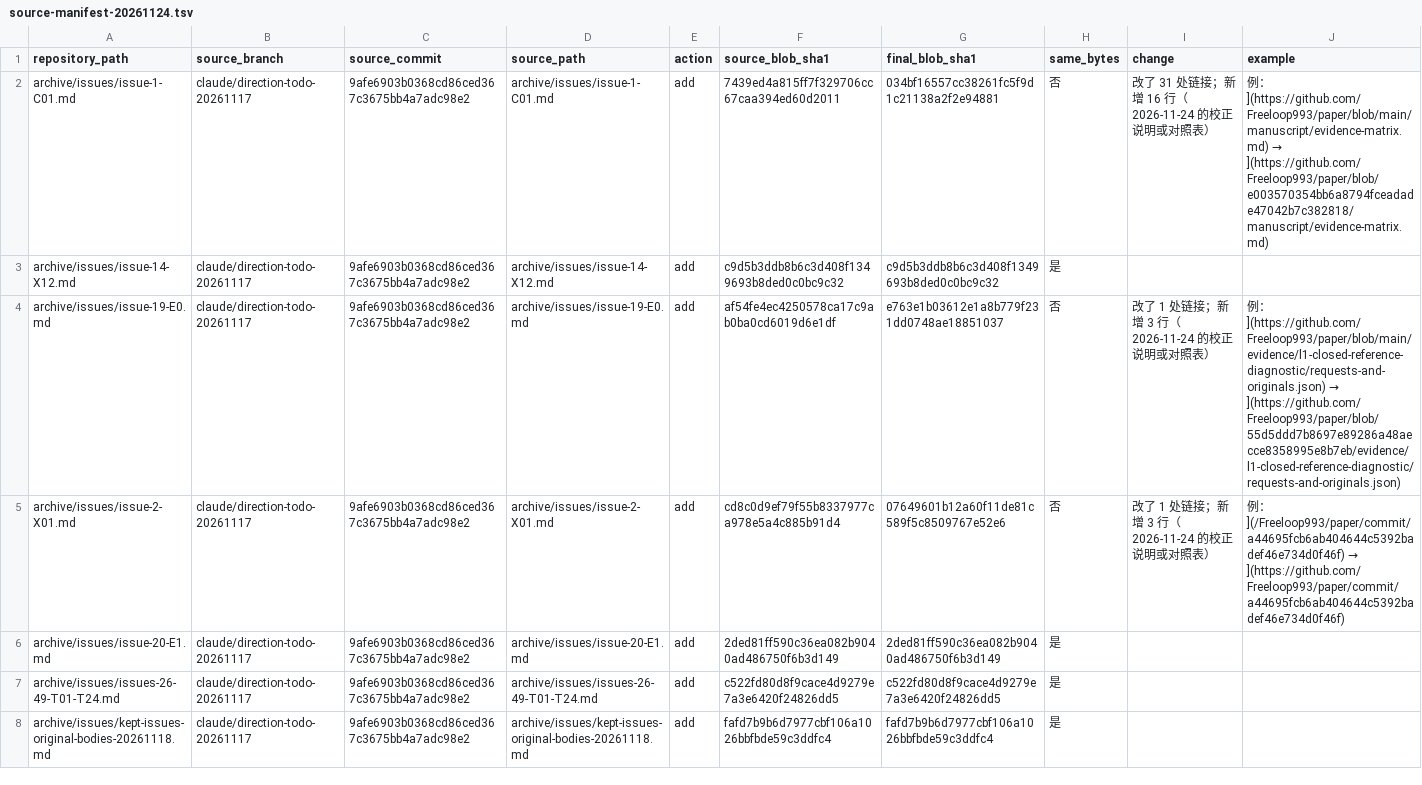
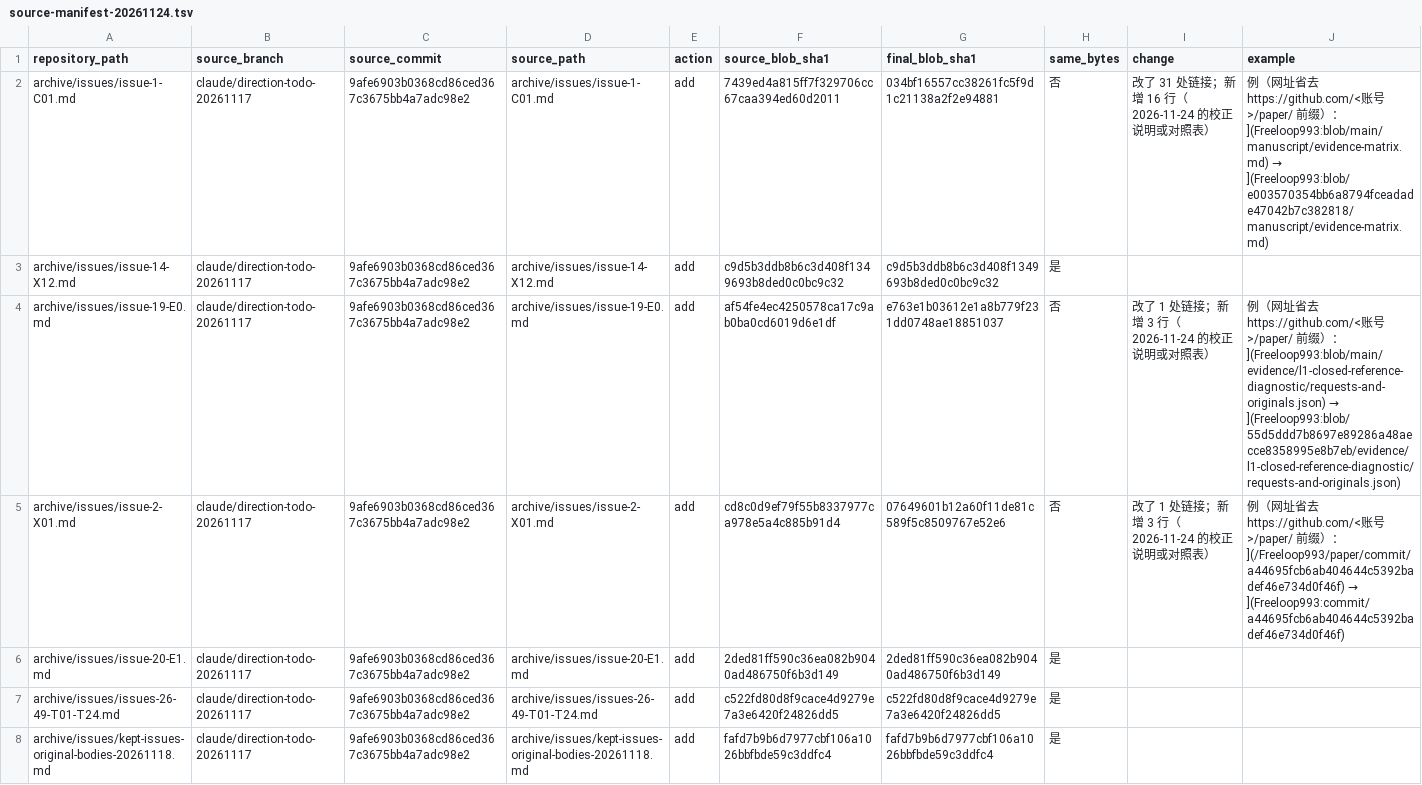
Before and after one commit to lucienzhu/paper, a TSV file: evidence/20261120-branch-recovery/source-manifest-20261124.tsv, drawn as a sheet; only a part is shown.

```diff
--- a/evidence/20261120-branch-recovery/source-manifest-20261124.tsv
+++ b/evidence/20261120-branch-recovery/source-manifest-20261124.tsv
@@ -1,6 +1,6 @@
 repository_path	source_branch	source_commit	source_path	action	source_blob_sha1	final_blob_sha1	same_bytes	change	example
-archive/issues/issue-1-C01.md	claude/direction-todo-20261117	9afe6903b0368cd86ced367c3675bb4a7adc98e2	archive/issues/issue-1-C01.md	add	7439ed4a815ff7f329706cc67caa394ed60d2011	034bf16557cc38261fc5f9d1c21138a2f2e94881	否	改了 31 处链接；新增 16 行（2026-11-24 的校正说明或对照表）	例：](https://github.com/Freeloop993/paper/blob/main/manuscript/evidence-matrix.md) → ](https://github.com/Freeloop993/paper/blob/e003570354bb6a8794fceadade47042b7c382818/manuscript/evidence-matrix.md)
+archive/issues/issue-1-C01.md	claude/direction-todo-20261117	9afe6903b0368cd86ced367c3675bb4a7adc98e2	archive/issues/issue-1-C01.md	add	7439ed4a815ff7f329706cc67caa394ed60d2011	034bf16557cc38261fc5f9d1c21138a2f2e94881	否	改了 31 处链接；新增 16 行（2026-11-24 的校正说明或对照表）	例（网址省去 https://github.com/<账号>/paper/ 前缀）：](Freeloop993:blob/main/manuscript/evidence-matrix.md) → ](Freeloop993:blob/e003570354bb6a8794fceadade47042b7c382818/manuscript/evidence-matrix.md)
 archive/issues/issue-14-X12.md	claude/direction-todo-20261117	9afe6903b0368cd86ced367c3675bb4a7adc98e2	archive/issues/issue-14-X12.md	add	c9d5b3ddb8b6c3d408f1349693b8ded0c0bc9c32	c9d5b3ddb8b6c3d408f1349693b8ded0c0bc9c32	是		
-archive/issues/issue-19-E0.md	claude/direction-todo-20261117	9afe6903b0368cd86ced367c3675bb4a7adc98e2	archive/issues/issue-19-E0.md	add	af54fe4ec4250578ca17c9ab0ba0cd6019d6e1df	e763e1b03612e1a8b779f231dd0748ae18851037	否	改了 1 处链接；新增 3 行（2026-11-24 的校正说明或对照表）	例：](https://github.com/Freeloop993/paper/blob/main/evidence/l1-closed-reference-diagnostic/requests-and-originals.json) → ](https://github.com/Freeloop993/paper/blob/55d5ddd7b8697e89286a48aecce8358995e8b7eb/evidence/l1-closed-reference-diagnostic/requests-and-originals.json)
-archive/issues/issue-2-X01.md	claude/direction-todo-20261117	9afe6903b0368cd86ced367c3675bb4a7adc98e2	archive/issues/issue-2-X01.md	add	cd8c0d9ef79f55b8337977ca978e5a4c885b91d4	07649601b12a60f11de81c589f5c8509767e52e6	否	改了 1 处链接；新增 3 行（2026-11-24 的校正说明或对照表）	例：](/Freeloop993/paper/commit/a44695fcb6ab404644c5392badef46e734d0f46f) → ](https://github.com/Freeloop993/paper/commit/a44695fcb6ab404644c5392badef46e734d0f46f)
+archive/issues/issue-19-E0.md	claude/direction-todo-20261117	9afe6903b0368cd86ced367c3675bb4a7adc98e2	archive/issues/issue-19-E0.md	add	af54fe4ec4250578ca17c9ab0ba0cd6019d6e1df	e763e1b03612e1a8b779f231dd0748ae18851037	否	改了 1 处链接；新增 3 行（2026-11-24 的校正说明或对照表）	例（网址省去 https://github.com/<账号>/paper/ 前缀）：](Freeloop993:blob/main/evidence/l1-closed-reference-diagnostic/requests-and-originals.json) → ](Freeloop993:blob/55d5ddd7b8697e89286a48aecce8358995e8b7eb/evidence/l1-closed-reference-diagnostic/requests-and-originals.json)
+archive/issues/issue-2-X01.md	claude/direction-todo-20261117	9afe6903b0368cd86ced367c3675bb4a7adc98e2	archive/issues/issue-2-X01.md	add	cd8c0d9ef79f55b8337977ca978e5a4c885b91d4	07649601b12a60f11de81c589f5c8509767e52e6	否	改了 1 处链接；新增 3 行（2026-11-24 的校正说明或对照表）	例（网址省去 https://github.com/<账号>/paper/ 前缀）：](/Freeloop993/paper/commit/a44695fcb6ab404644c5392badef46e734d0f46f) → ](Freeloop993:commit/a44695fcb6ab404644c5392badef46e734d0f46f)
 archive/issues/issue-20-E1.md	claude/direction-todo-20261117	9afe6903b0368cd86ced367c3675bb4a7adc98e2	archive/issues/issue-20-E1.md	add	2ded81ff590c36ea082b9040ad486750f6b3d149	2ded81ff590c36ea082b9040ad486750f6b3d149	是		
```
